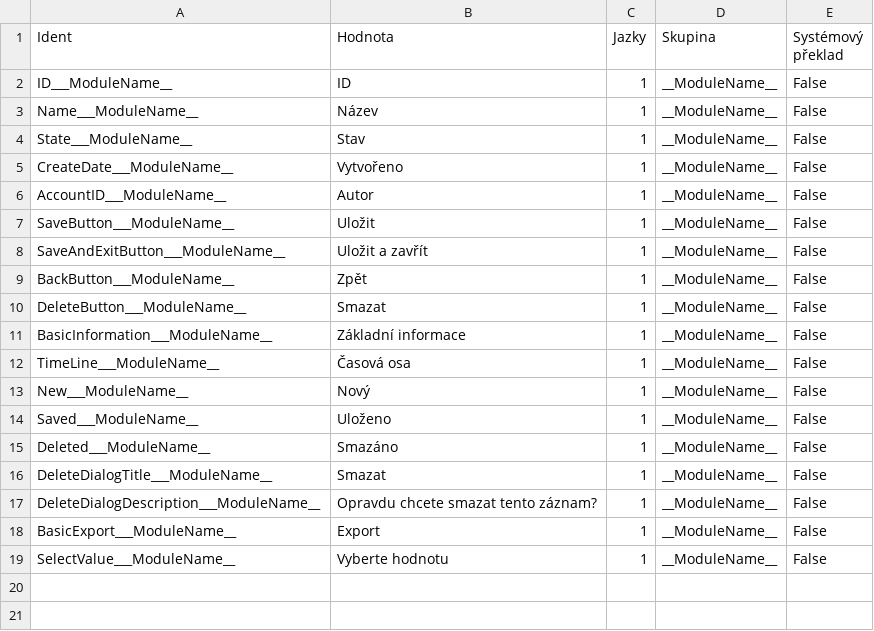
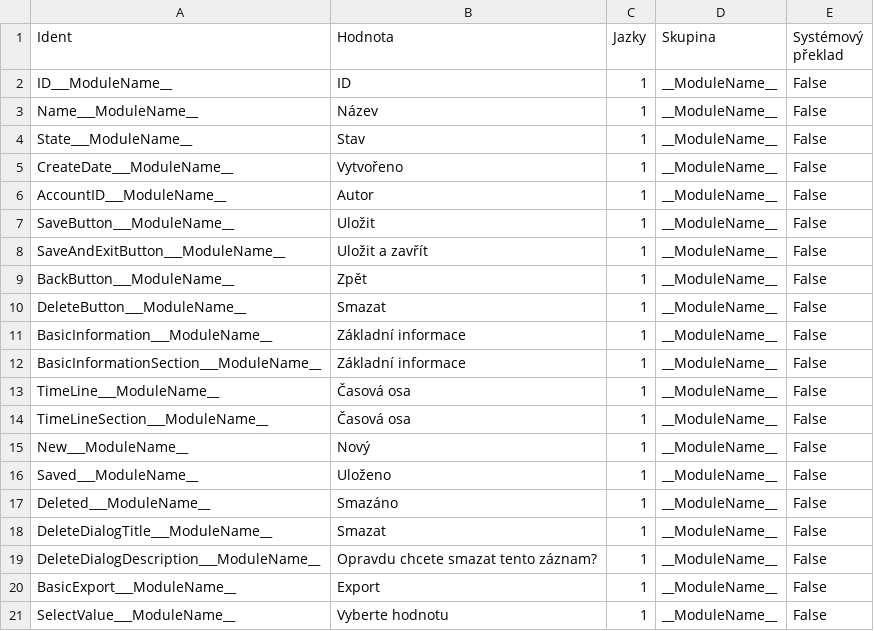
Before and after one commit to danda-333/SFPProjectBase, a CSV file: Resource/Resource_CS.csv, drawn as a sheet.

```diff
--- a/Resource/Resource_CS.csv
+++ b/Resource/Resource_CS.csv
@@ -11,3 +11,5 @@
 "BasicInformation___ModuleName__";"Základní informace";"1";"__ModuleName__";"False"
+"BasicInformationSection___ModuleName__";"Základní informace";"1";"__ModuleName__";"False"
 "TimeLine___ModuleName__";"Časová osa";"1";"__ModuleName__";"False"
+"TimeLineSection___ModuleName__";"Časová osa";"1";"__ModuleName__";"False"
 "New___ModuleName__";"Nový";"1";"__ModuleName__";"False"
```
Also changed, not shown: Resource/Resource_EN.csv, Resource/Resource_SystemDial_CS.csv, 22 other files.
